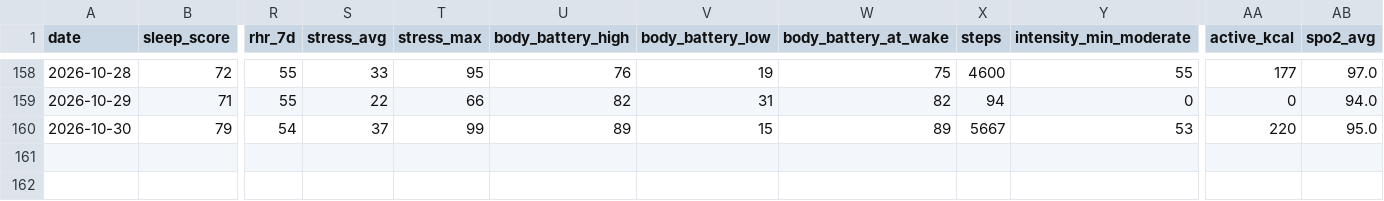
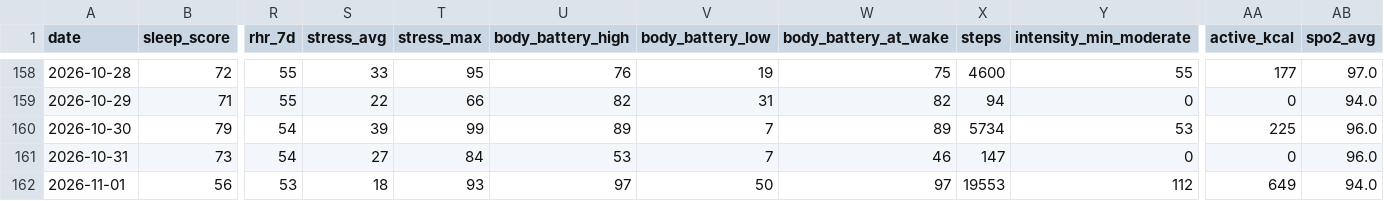
Before and after one commit to anaverage-enri/training-data, a CSV file: tables/daily-2026.csv, drawn as a sheet; only a part is shown, gaps mark what is left out; rows hold the shown columns only; the diff names each change by its address in the sheet, - before the commit and + after, or states it on an @@ line.

Commit message:
chore(data): sync 2026-11-01

```diff
--- a/tables/daily-2026.csv
+++ b/tables/daily-2026.csv
-S160 (stress_avg): 37
+S160 (stress_avg): 39
-V160 (body_battery_low): 15
+V160 (body_battery_low): 7
-X160 (steps): 5667
+X160 (steps): 5734
-AA160 (active_kcal): 220
+AA160 (active_kcal): 225
-AB160 (spo2_avg): 95.0
+AB160 (spo2_avg): 96.0
+row 161: 2026-10-31 | 73 | 54 | 27 | 84 | 53 | 7 | 46 | 147 | 0 | 0 | 96.0
+row 162: 2026-11-01 | 56 | 53 | 18 | 93 | 97 | 50 | 97 | 19553 | 112 | 649 | 94.0
```
Also changed, not shown: tables/activities-2026.csv, 17 other files.
